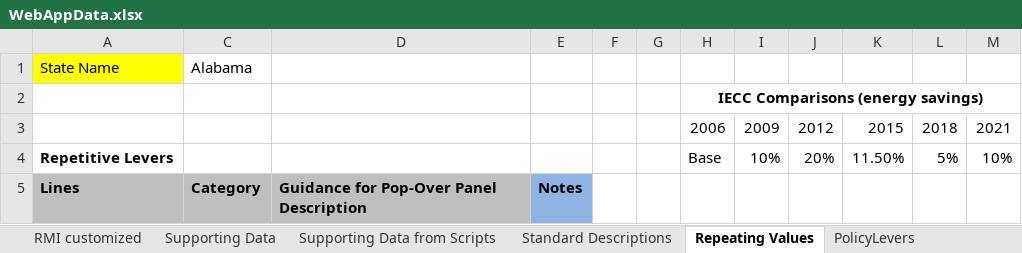
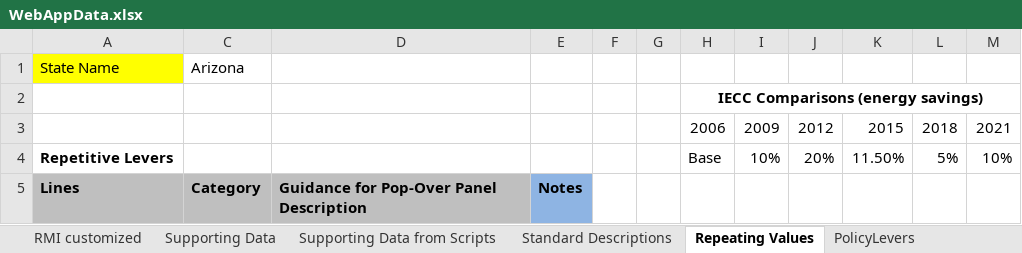
Before and after one commit to EnergyInnovation/eps-arizona, an Excel workbook: WebAppData.xlsx, sheet Repeating Values, drawn as a sheet; only a part is shown; values as stored, in another font and other column widths than the file's, no borders; the diff covers the shown part only; the diff names each change by its address in the sheet, - before the commit and + after, or states it on an @@ line.

```diff
--- a/WebAppData.xlsx (sheet Repeating Values)
+++ b/WebAppData.xlsx (sheet Repeating Values)
-C1: Alabama
+C1: Arizona
```
Also changed, not shown: 1 edited cell elsewhere in this sheet, sheet Supporting Data, sheet PolicyLevers, sheet RMI customized, sheet Policy Characteristics, sheet About.
